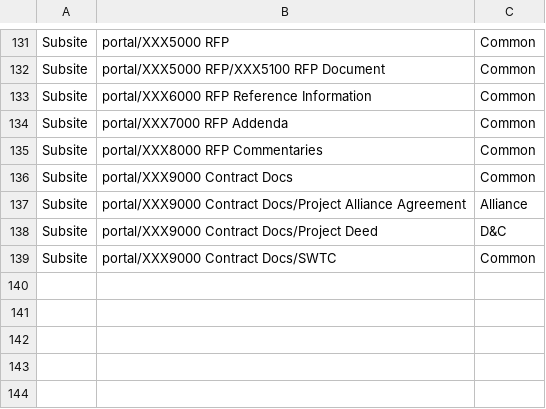
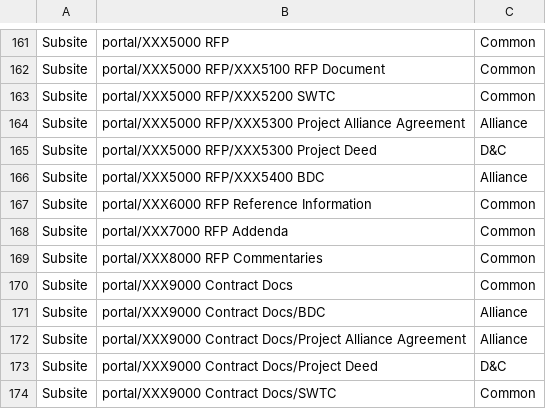
Before and after one commit to mainroads/Mrwa.Teams.Procurement.Deployment, a CSV file: Seed/Contract_Team_Folder_Structure.csv, drawn as a sheet; only a part is shown, gaps mark what is left out; the diff covers the shown part only; the diff names each change by its address in the sheet, - before the commit and + after, or states it on an @@ line.

```diff
--- a/Seed/Contract_Team_Folder_Structure.csv
+++ b/Seed/Contract_Team_Folder_Structure.csv
+row 163: Subsite | portal/XXX5000 RFP/XXX5200 SWTC | Common
+row 164: Subsite | portal/XXX5000 RFP/XXX5300 Project Alliance Agreement | Alliance
+row 165: Subsite | portal/XXX5000 RFP/XXX5300 Project Deed | D&C
+row 166: Subsite | portal/XXX5000 RFP/XXX5400 BDC | Alliance
+row 171: Subsite | portal/XXX9000 Contract Docs/BDC | Alliance
```
Also changed, not shown: 30 added rows elsewhere in this file, Seed/Project_Team_Folder_Structure.csv.
